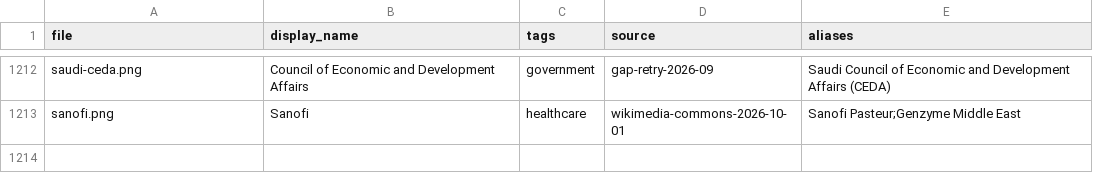
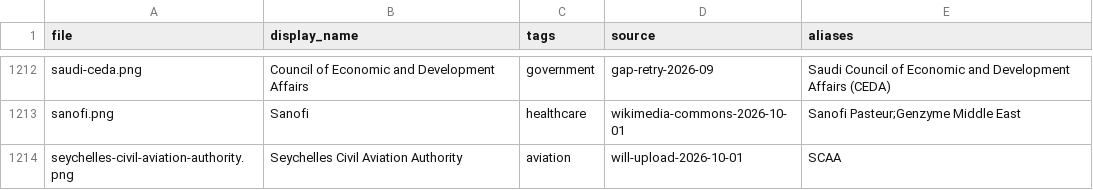
Before and after one commit to WillHardie/isoc-logo-library, a CSV file: manifest.csv, drawn as a sheet; only a part is shown, gaps mark what is left out; the diff names each change by its address in the sheet, - before the commit and + after, or states it on an @@ line.

```diff
--- a/manifest.csv
+++ b/manifest.csv
+row 1214: seychelles-civil-aviation-authority.png | Seychelles Civil Aviation Authority | aviation | will-upload-2026-10-01 | SCAA
```
Also changed, not shown: 1 other file.
